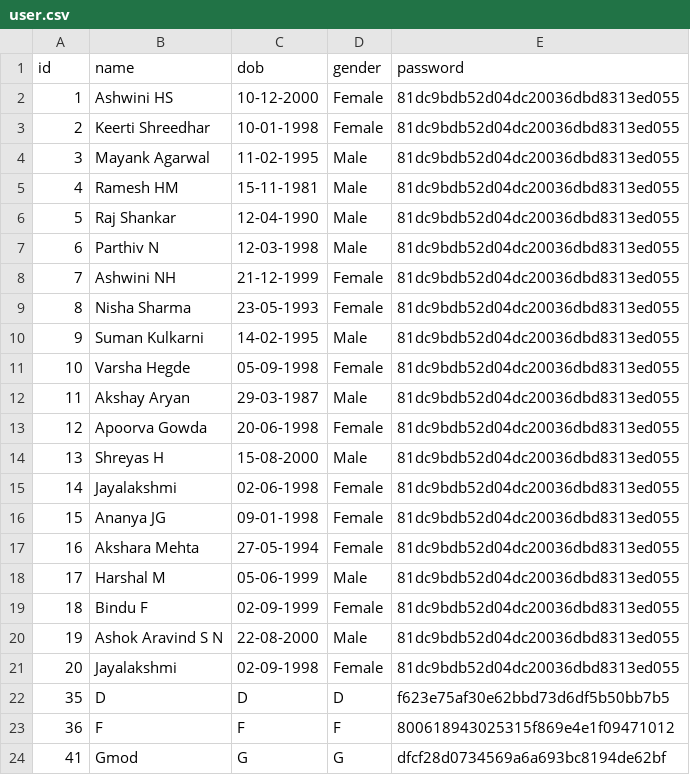
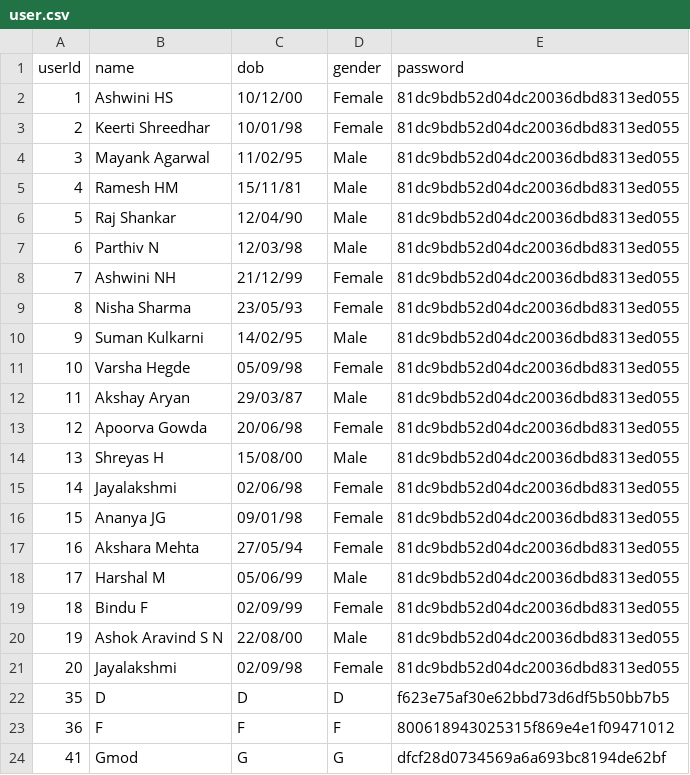
Before and after one commit to Ash228/File-structures-secondary-indexing, a CSV file: user/user.csv, drawn as a sheet.

```diff
--- a/user/user.csv
+++ b/user/user.csv
@@ -1,22 +1,22 @@
-id,name,dob,gender,password
-1,Ashwini HS,10-12-2000,Female,81dc9bdb52d04dc20036dbd8313ed055
-2,Keerti Shreedhar,10-01-1998,Female,81dc9bdb52d04dc20036dbd8313ed055
-3,Mayank Agarwal,11-02-1995,Male,81dc9bdb52d04dc20036dbd8313ed055
-4,Ramesh HM,15-11-1981,Male,81dc9bdb52d04dc20036dbd8313ed055
-5,Raj Shankar,12-04-1990,Male,81dc9bdb52d04dc20036dbd8313ed055
-6,Parthiv N,12-03-1998,Male,81dc9bdb52d04dc20036dbd8313ed055
-7,Ashwini NH,21-12-1999,Female,81dc9bdb52d04dc20036dbd8313ed055
-8,Nisha Sharma,23-05-1993,Female,81dc9bdb52d04dc20036dbd8313ed055
-9,Suman Kulkarni,14-02-1995,Male,81dc9bdb52d04dc20036dbd8313ed055
-10,Varsha Hegde,05-09-1998,Female,81dc9bdb52d04dc20036dbd8313ed055
-11,Akshay Aryan,29-03-1987,Male,81dc9bdb52d04dc20036dbd8313ed055
-12,Apoorva Gowda,20-06-1998,Female,81dc9bdb52d04dc20036dbd8313ed055
-13,Shreyas H,15-08-2000,Male,81dc9bdb52d04dc20036dbd8313ed055
-14,Jayalakshmi,02-06-1998,Female,81dc9bdb52d04dc20036dbd8313ed055
-15,Ananya JG,09-01-1998,Female,81dc9bdb52d04dc20036dbd8313ed055
-16,Akshara Mehta,27-05-1994,Female,81dc9bdb52d04dc20036dbd8313ed055
-17,Harshal M,05-06-1999,Male,81dc9bdb52d04dc20036dbd8313ed055
-18,Bindu F,02-09-1999,Female,81dc9bdb52d04dc20036dbd8313ed055
-19,Ashok Aravind S N,22-08-2000,Male,81dc9bdb52d04dc20036dbd8313ed055
-20,Jayalakshmi,02-09-1998,Female,81dc9bdb52d04dc20036dbd8313ed055
+userId,name,dob,gender,password
+1,Ashwini HS,10/12/00,Female,81dc9bdb52d04dc20036dbd8313ed055
+2,Keerti Shreedhar,10/01/98,Female,81dc9bdb52d04dc20036dbd8313ed055
+3,Mayank Agarwal,11/02/95,Male,81dc9bdb52d04dc20036dbd8313ed055
+4,Ramesh HM,15/11/81,Male,81dc9bdb52d04dc20036dbd8313ed055
+5,Raj Shankar,12/04/90,Male,81dc9bdb52d04dc20036dbd8313ed055
+6,Parthiv N,12/03/98,Male,81dc9bdb52d04dc20036dbd8313ed055
+7,Ashwini NH,21/12/99,Female,81dc9bdb52d04dc20036dbd8313ed055
+8,Nisha Sharma,23/05/93,Female,81dc9bdb52d04dc20036dbd8313ed055
+9,Suman Kulkarni,14/02/95,Male,81dc9bdb52d04dc20036dbd8313ed055
+10,Varsha Hegde,05/09/98,Female,81dc9bdb52d04dc20036dbd8313ed055
+11,Akshay Aryan,29/03/87,Male,81dc9bdb52d04dc20036dbd8313ed055
+12,Apoorva Gowda,20/06/98,Female,81dc9bdb52d04dc20036dbd8313ed055
+13,Shreyas H,15/08/00,Male,81dc9bdb52d04dc20036dbd8313ed055
+14,Jayalakshmi,02/06/98,Female,81dc9bdb52d04dc20036dbd8313ed055
+15,Ananya JG,09/01/98,Female,81dc9bdb52d04dc20036dbd8313ed055
+16,Akshara Mehta,27/05/94,Female,81dc9bdb52d04dc20036dbd8313ed055
+17,Harshal M,05/06/99,Male,81dc9bdb52d04dc20036dbd8313ed055
+18,Bindu F,02/09/99,Female,81dc9bdb52d04dc20036dbd8313ed055
+19,Ashok Aravind S N,22/08/00,Male,81dc9bdb52d04dc20036dbd8313ed055
+20,Jayalakshmi,02/09/98,Female,81dc9bdb52d04dc20036dbd8313ed055
 35,D,D,D,f623e75af30e62bbd73d6df5b50bb7b5
```
Also changed, not shown: ratings/pk3.csv, ratings/ratings.csv, 13 other files.
